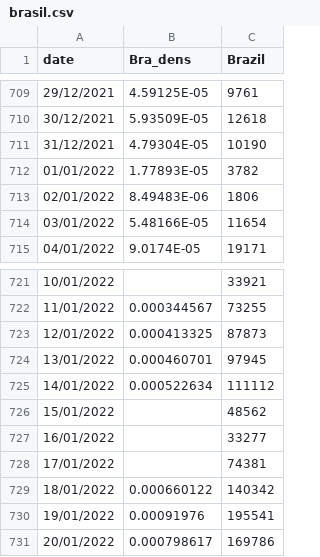
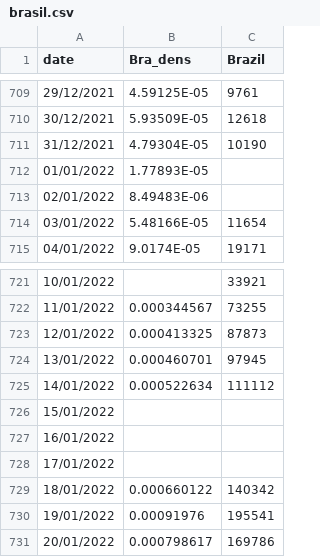
Before and after one commit to CCJ1337/ICSS, a CSV file: brasil.csv, drawn as a sheet; only a part is shown, gaps mark what is left out.

Commit message:
Update brasil.csv

```diff
--- a/brasil.csv
+++ b/brasil.csv
@@ -711,4 +711,4 @@ date,Bra_dens,Brazil
 31/12/2021,4.79304E-05,10190
-01/01/2022,1.77893E-05,3782
-02/01/2022,8.49483E-06,1806
+01/01/2022,1.77893E-05,
+02/01/2022,8.49483E-06,
 03/01/2022,5.48166E-05,11654
@@ -725,5 +725,5 @@ date,Bra_dens,Brazil
 14/01/2022,0.000522634,111112
-15/01/2022,,48562
-16/01/2022,,33277
-17/01/2022,,74381
+15/01/2022,,
+16/01/2022,,
+17/01/2022,,
 18/01/2022,0.000660122,140342
```
